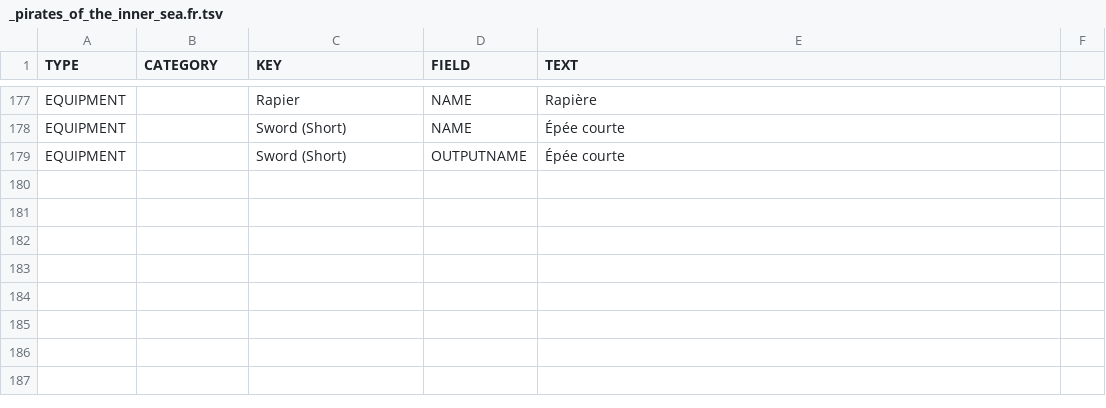
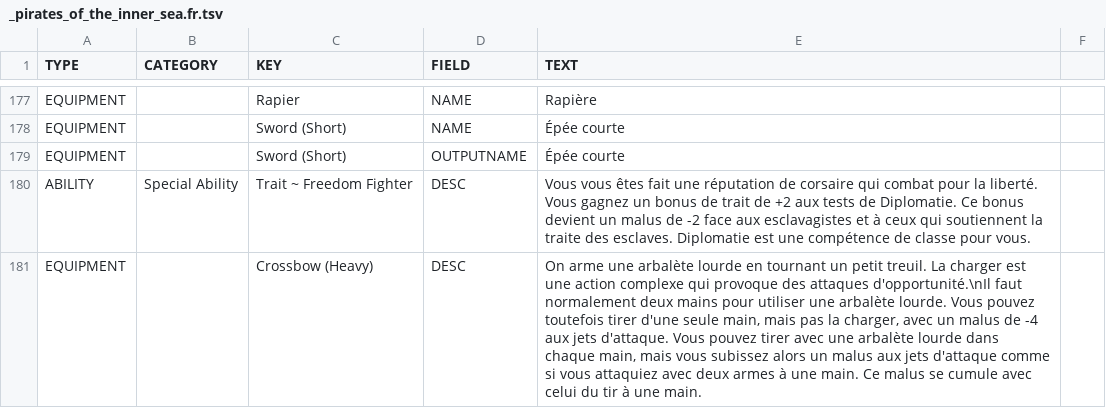
Before and after one commit to SebQuenet/pcgen, a TSV file: data/pathfinder/paizo/player_companion/pirates_of_the_inner_sea/_pirates_of_the_inner_sea.fr.tsv, drawn as a sheet; only a part is shown, gaps mark what is left out; the diff names each change by its address in the sheet, - before the commit and + after, or states it on an @@ line.

Commit message:
feat(i18n): translate Paizo player companion
French translation tables for:
- data/pathfinder/paizo/player_companion/bastards_of_golarion/_bastards_of_golarion.fr.tsv (1 new rows)
- data/pathfinder/paizo/player_companion/dragon_empires_primer/_dragon_empires_primer.fr.tsv (11 new rows)
- data/pathfinder/paizo/player_companion/pirates_of_the_inner_sea/_pirates_of_the_inner_sea.fr.tsv (2 new rows)

```diff
--- a/data/pathfinder/paizo/player_companion/pirates_of_the_inner_sea/_pirates_of_the_inner_sea.fr.tsv
+++ b/data/pathfinder/paizo/player_companion/pirates_of_the_inner_sea/_pirates_of_the_inner_sea.fr.tsv
+row 180: ABILITY | Special Ability | Trait ~ Freedom Fighter | DESC | Vous vous êtes fait une réputation de corsaire qui combat pour la liberté. Vous gagnez un bonus de trait de +2 aux tests de Diplomatie. Ce bonus devient un malus de -2 face aux esclavagistes et à ceux qui soutiennent la traite des esclaves. Diplomatie est une compétence de classe pour vous.
+row 181: EQUIPMENT |  | Crossbow (Heavy) | DESC | On arme une arbalète lourde en tournant un petit treuil. La charger est une action complexe qui provoque des attaques d'opportunité.\nIl faut normalement deux mains pour utiliser une arbalète lourde. Vous pouvez toutefois tirer d'une seule main, mais pas la charger, avec un malus de -4 aux jets d'attaque. Vous pouvez tirer avec une arbalète lourde dans chaque main, mais vous subissez alors un malus aux jets d'attaque comme si vous attaquiez avec deux armes à une main. Ce malus se cumule avec celui du tir à une main.
```
Also changed, not shown: data/pathfinder/paizo/player_companion/bastards_of_golarion/_bastards_of_golarion.fr.tsv, data/pathfinder/paizo/player_companion/dragon_empires_primer/_dragon_empires_primer.fr.tsv.
